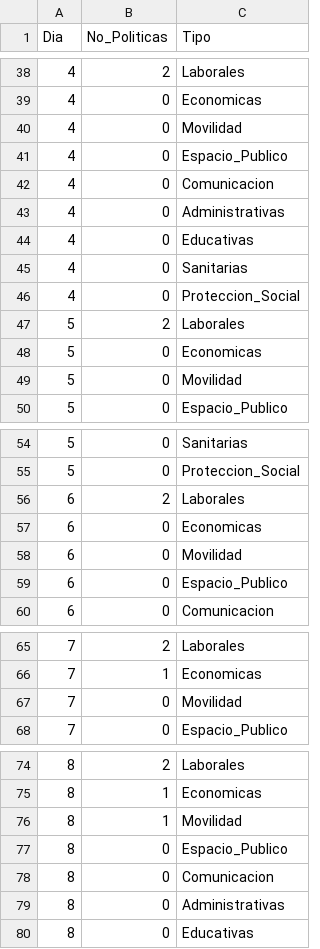
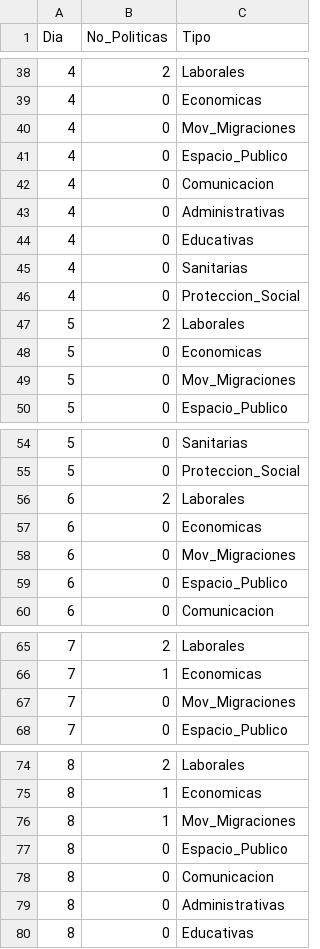
Before and after one commit to marialasa/policy_tracker, a CSV file: dataset/dataset.csv, drawn as a sheet; only a part is shown, gaps mark what is left out; the diff covers the shown part only.

```diff
--- a/dataset/dataset.csv
+++ b/dataset/dataset.csv
@@ -39,3 +39,3 @@
 4;0;Economicas
-4;0;Movilidad
+4;0;Mov_Migraciones
 4;0;Espacio_Publico
@@ -48,3 +48,3 @@
 5;0;Economicas
-5;0;Movilidad
+5;0;Mov_Migraciones
 5;0;Espacio_Publico
@@ -57,3 +57,3 @@
 6;0;Economicas
-6;0;Movilidad
+6;0;Mov_Migraciones
 6;0;Espacio_Publico
@@ -66,3 +66,3 @@
 7;1;Economicas
-7;0;Movilidad
+7;0;Mov_Migraciones
 7;0;Espacio_Publico
@@ -75,3 +75,3 @@
 8;1;Economicas
-8;1;Movilidad
+8;1;Mov_Migraciones
 8;0;Espacio_Publico
```
Also changed, not shown: 9 added rows and 50 edited cells elsewhere in this file.
